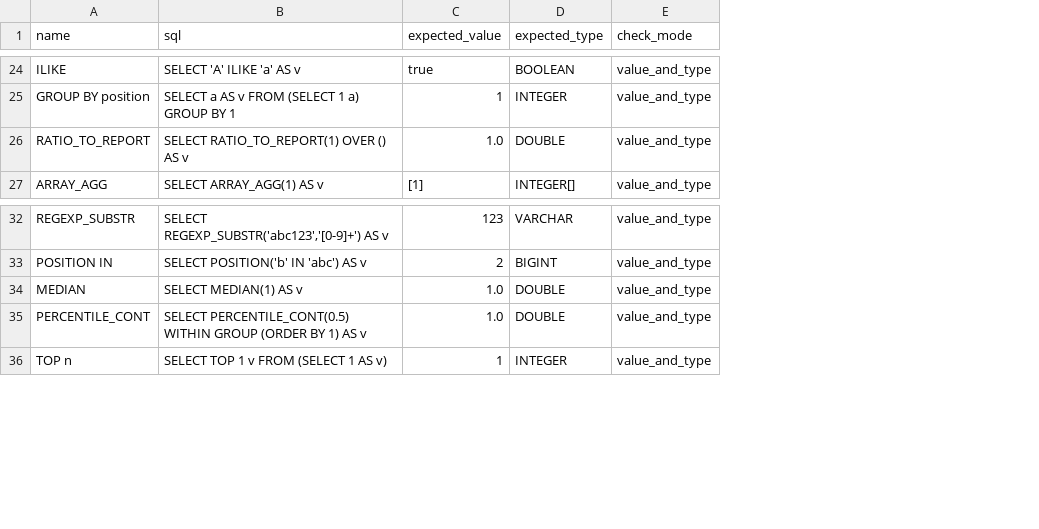
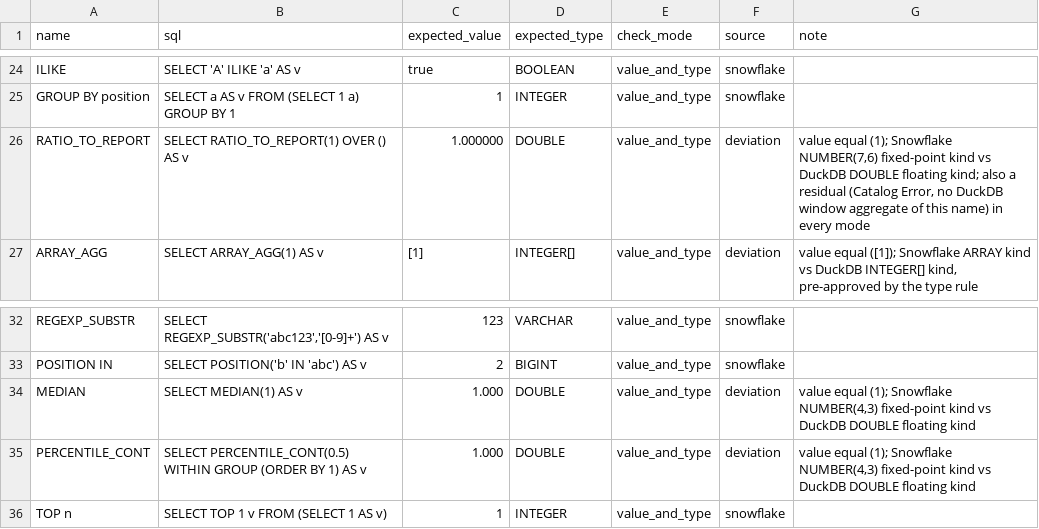
Before and after one commit to woodsonpatclayco/duckdb-skills, a CSV file: skills/query/duckdb-compat-tests.csv, drawn as a sheet; only a part is shown, gaps mark what is left out; the diff covers the shown part only; the diff names each change by its address in the sheet, - before the commit and + after, or states it on an @@ line.

Commit message:
Round 2 corrections: fix five macros, honest fixture with source/deviation split
- TO_NUMBER/TRY_TO_NUMBER: scale 6 -> 0 (Snowflake rounds fractional digits away)
- DIV0/DIV0NULL: cast to DECIMAL(38,6), value-correct against measured Snowflake
- REGEXP_SUBSTR: NULL on no match, not empty string
- UUID_STRING: cast to VARCHAR, not native UUID type
- Fixture grows to 50 rows (9 new, covering previously-untested macros) with
  source/note columns distinguishing Snowflake-sourced expectations from
  documented type-kind deviations; DATE_TRUNC str keeps failing on purpose
- Runner: numeric value comparison, three-way verified/deviation/fail split
  per mode, polyglot header label fix

Found in the process: polyglot's own native transpile bypasses the compat
macro for DIV0, DIV0NULL, TO_NUMBER and REGEXP_SUBSTR, the same class of flaw
already known for TRY_TO_NUMBER -- documented in duckdb-compat.md.

```diff
--- a/skills/query/duckdb-compat-tests.csv
+++ b/skills/query/duckdb-compat-tests.csv
+column F (source), rows 24-27: snowflake | snowflake | deviation | deviation; rows 32-36: snowflake | snowflake | deviation | deviation | snowflake
+column G (note), rows 26-27: value equal (1); Snowflake NUMBER(7,6) fixed-point kind vs DuckDB DOUBLE floating kind; also a residual (Catalog Error, no DuckDB window aggregate of this name) in every mode | value equal ([1]); Snowflake ARRAY kind vs DuckDB INTEGER[] kind, pre-approved by the type rule; rows 34-35: value equal (1); Snowflake NUMBER(4,3) fixed-point kind vs DuckDB DOUBLE floating kind | value equal (1); Snowflake NUMBER(4,3) fixed-point kind vs DuckDB DOUBLE floating kind
-C26 (expected_value): 1.0
+C26 (expected_value): 1.000000
-C34:C35 (expected_value): 1.0
+C34:C35 (expected_value): 1.000
```
Also changed, not shown: 9 added rows and 4 edited cells elsewhere in this file, 3 other files.
